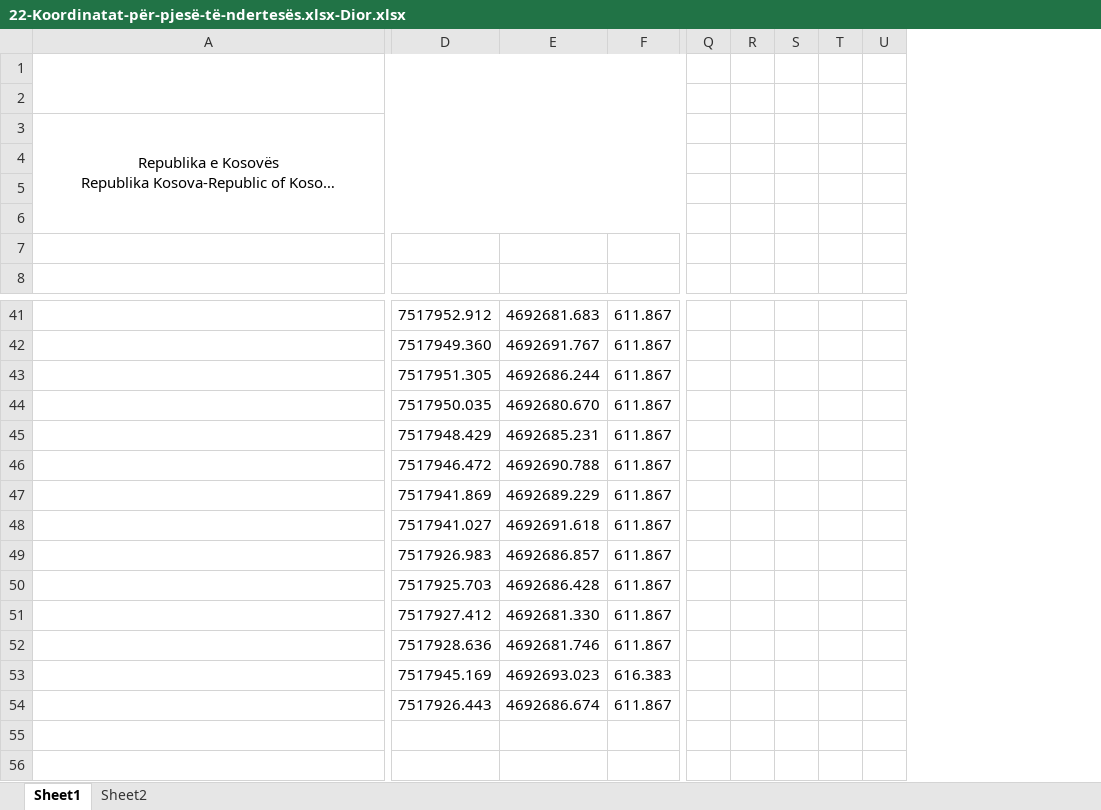
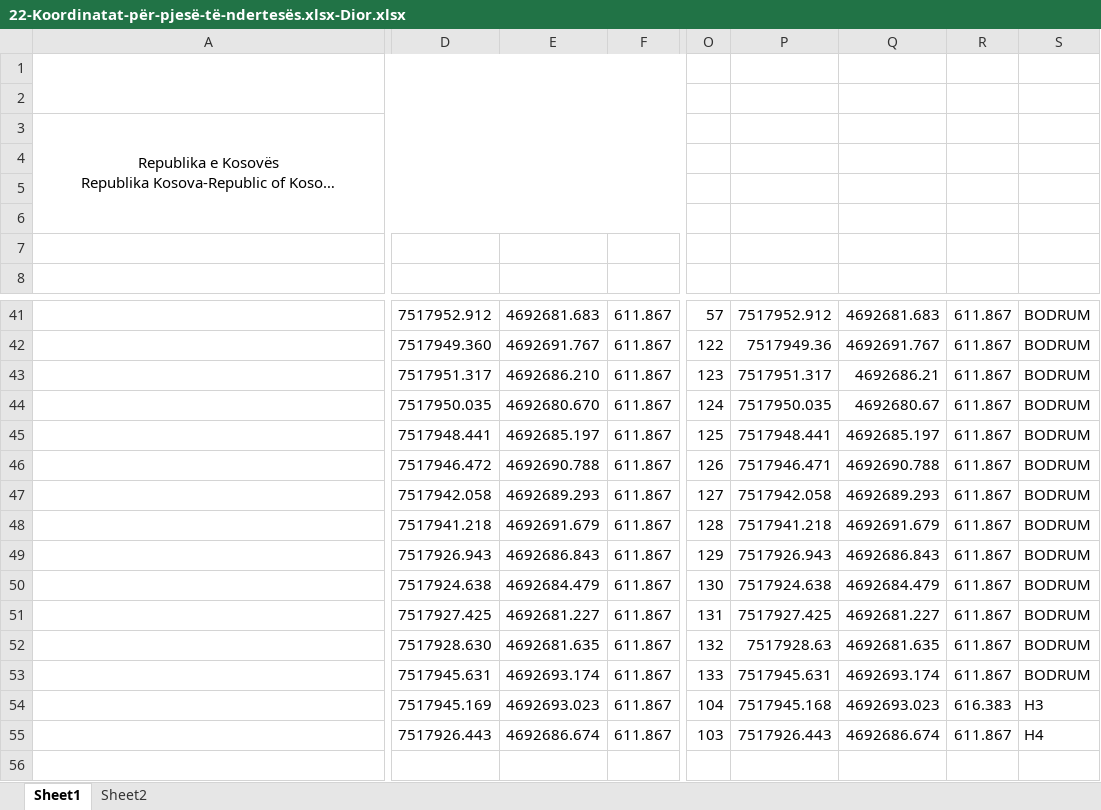
Before and after one commit to geo-coding/Dior-Sojev-, an Excel workbook: 5-Njësite-banesore/regjistri/22-Koordinatat-për-pjesë-të-ndertesës.xlsx-Dior.xlsx, sheet Sheet1, drawn as a sheet; only a part is shown, gaps mark what is left out; long unchanged cells end in …; values as stored, in another font and other column widths than the file's, no borders; charts and pictures not drawn; removed rows and columns are numbered as before the commit, all else as after; rows hold the shown columns only; the diff covers the shown part only; the diff names each change by its address in the sheet, - before the commit and + after, or states it on an @@ line.

Commit message:
bodrumi njesite permirsim shkallet

```diff
--- a/5-Njësite-banesore/regjistri/22-Koordinatat-për-pjesë-të-ndertesës.xlsx-Dior.xlsx (sheet Sheet1)
+++ b/5-Njësite-banesore/regjistri/22-Koordinatat-për-pjesë-të-ndertesës.xlsx-Dior.xlsx (sheet Sheet1)
-column Q, empty
-column R, empty
-column S, empty
-column T, empty
-column U, empty
+column O, rows 41-52: 57 | 122 | 123 | 124 | 125 | 126 | 127 | 128 | 129 | 130 | 131 | 132; rows 54-55: 104 | 103
+column P, rows 41-52: 7517952.912 | 7517949.36 | 7517951.317 | 7517950.035 | 7517948.441 | 7517946.471 | 7517942.058 | 7517941.218 | 7517926.943 | 7517924.638 | 7517927.425 | 7517928.63; rows 54-55: 7517945.168 | 7517926.443
+column Q, rows 41-52: 4692681.683 | 4692691.767 | 4692686.21 | 4692680.67 | 4692685.197 | 4692690.788 | 4692689.293 | 4692691.679 | 4692686.843 | 4692684.479 | 4692681.227 | 4692681.635; rows 54-55: 4692693.023 | 4692686.674
+column R, rows 41-52: all 611.867; rows 54-55: 616.383 | 611.867
+column S, rows 41-52: all BODRUM; rows 54-55: H3 | H4
-D43: 7517951.305
+D43: 7517951.317
-E43: 4692686.244
+E43: 4692686.210
-D45: 7517948.429
+D45: 7517948.441
-E45: 4692685.231
+E45: 4692685.197
-D47: 7517941.869
+D47: 7517942.058
-E47: 4692689.229
+E47: 4692689.293
-D48: 7517941.027
+D48: 7517941.218
-E48: 4692691.618
+E48: 4692691.679
-D49: 7517926.983
+D49: 7517926.943
-E49: 4692686.857
+E49: 4692686.843
-D50: 7517925.703
+D50: 7517924.638
-E50: 4692686.428
+E50: 4692684.479
-D51: 7517927.412
+D51: 7517927.425
-E51: 4692681.330
+E51: 4692681.227
-D52: 7517928.636
+D52: 7517928.630
-E52: 4692681.746
+E52: 4692681.635
+row 53:  | 7517945.631 | 4692693.174 | 611.867 | 133 | 7517945.631 | 4692693.174 | 611.867 | BODRUM
-F54: 616.383
+F54: 611.867
-row 55: (empty)
```
Also changed, not shown: 2 removed columns elsewhere in this sheet, 3 other files.
